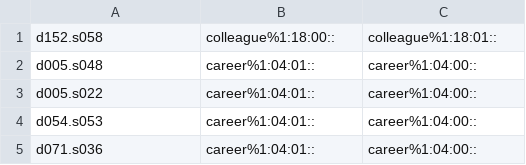
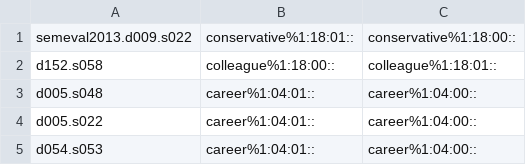
Before and after one commit to aalgirdas/wordnet_onto, a TSV file: sentence_synset_to_synset.tsv, drawn as a sheet; only a part is shown; the shorter side is filled out with more unchanged rows; the diff names each change by its address in the sheet, - before the commit and + after, or states it on an @@ line.

Commit message:
Update sentence_synset_to_synset.tsv

```diff
--- a/sentence_synset_to_synset.tsv
+++ b/sentence_synset_to_synset.tsv
+row 1: semeval2013.d009.s022 | conservative%1:18:01:: | conservative%1:18:00::
```
